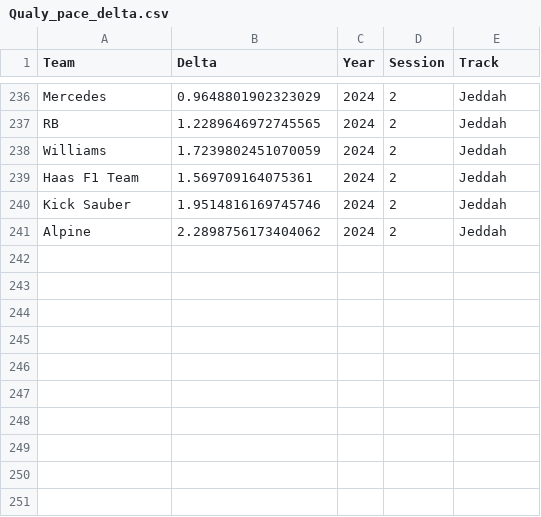
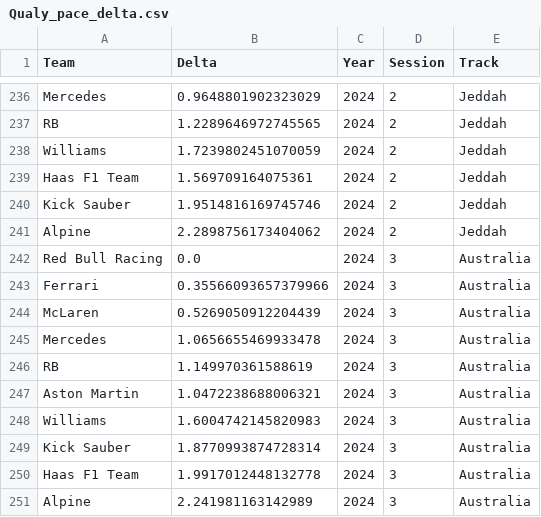
Before and after one commit to Pablomgom/F1_Data, a CSV file: resources/csv/Qualy_pace_delta.csv, drawn as a sheet; only a part is shown, gaps mark what is left out; the diff names each change by its address in the sheet, - before the commit and + after, or states it on an @@ line.

```diff
--- a/resources/csv/Qualy_pace_delta.csv
+++ b/resources/csv/Qualy_pace_delta.csv
+row 242: Red Bull Racing | 0.0 | 2024 | 3 | Australia
+row 243: Ferrari | 0.35566093657379966 | 2024 | 3 | Australia
+row 244: McLaren | 0.5269050912204439 | 2024 | 3 | Australia
+row 245: Mercedes | 1.0656655469933478 | 2024 | 3 | Australia
+row 246: RB | 1.149970361588619 | 2024 | 3 | Australia
+row 247: Aston Martin | 1.0472238688006321 | 2024 | 3 | Australia
+row 248: Williams | 1.6004742145820983 | 2024 | 3 | Australia
+row 249: Kick Sauber | 1.8770993874728314 | 2024 | 3 | Australia
+row 250: Haas F1 Team | 1.9917012448132778 | 2024 | 3 | Australia
+row 251: Alpine | 2.241981163142989 | 2024 | 3 | Australia
```
Also changed, not shown: resources/csv/Circuit_data.csv, resources/csv/Fuel_factor.csv, 4 other files.
